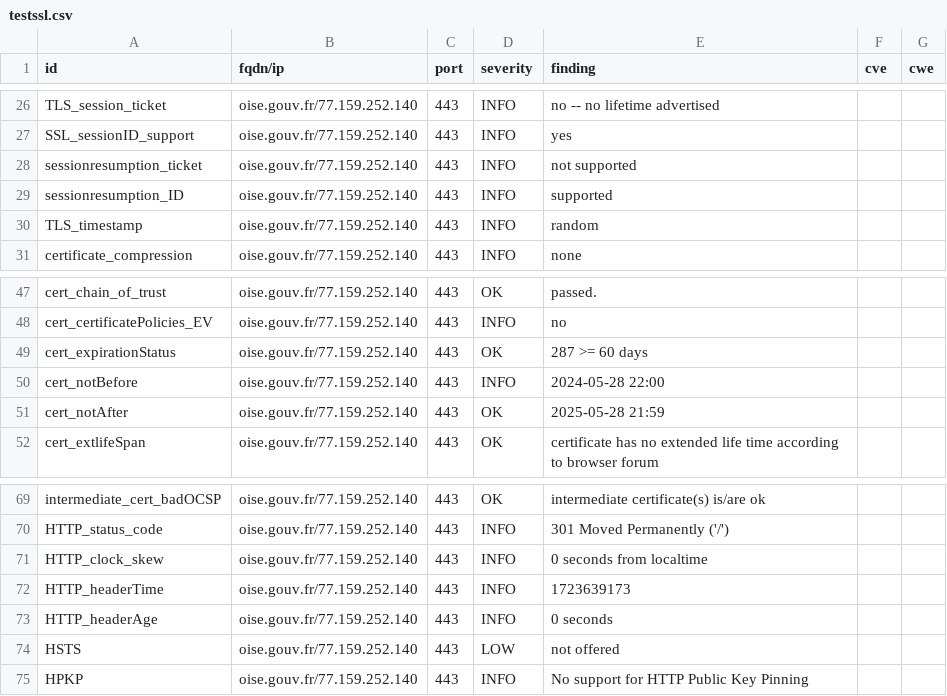
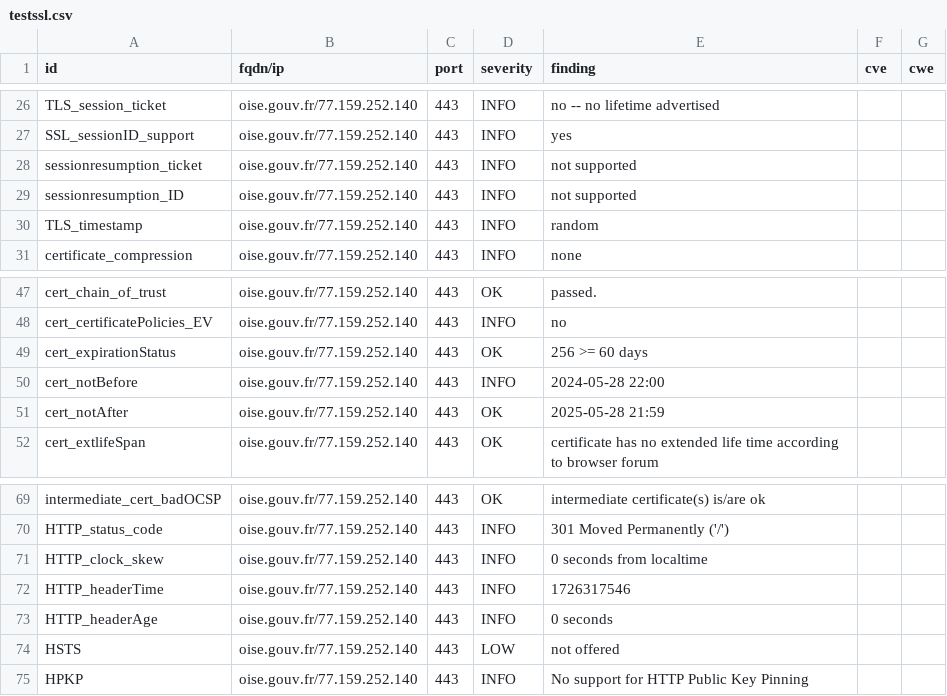
Before and after one commit to GKO-org/dashlordPrd8, a CSV file: results/aHR0cHM6Ly9vaXNlLmdvdXYuZnI=/testssl.csv, drawn as a sheet; only a part is shown, gaps mark what is left out.

```diff
--- a/results/aHR0cHM6Ly9vaXNlLmdvdXYuZnI=/testssl.csv
+++ b/results/aHR0cHM6Ly9vaXNlLmdvdXYuZnI=/testssl.csv
@@ -28,3 +28,3 @@
 "sessionresumption_ticket","oise.gouv.fr/77.159.252.140","443","INFO","not supported","",""
-"sessionresumption_ID","oise.gouv.fr/77.159.252.140","443","INFO","supported","",""
+"sessionresumption_ID","oise.gouv.fr/77.159.252.140","443","INFO","not supported","",""
 "TLS_timestamp","oise.gouv.fr/77.159.252.140","443","INFO","random","",""
@@ -48,3 +48,3 @@
 "cert_certificatePolicies_EV","oise.gouv.fr/77.159.252.140","443","INFO","no","",""
-"cert_expirationStatus","oise.gouv.fr/77.159.252.140","443","OK","287 >= 60 days","",""
+"cert_expirationStatus","oise.gouv.fr/77.159.252.140","443","OK","256 >= 60 days","",""
 "cert_notBefore","oise.gouv.fr/77.159.252.140","443","INFO","2024-05-28 22:00","",""
@@ -71,3 +71,3 @@
 "HTTP_clock_skew","oise.gouv.fr/77.159.252.140","443","INFO","0 seconds from localtime","",""
-"HTTP_headerTime","oise.gouv.fr/77.159.252.140","443","INFO","1723639173","",""
+"HTTP_headerTime","oise.gouv.fr/77.159.252.140","443","INFO","1726317546","",""
 "HTTP_headerAge","oise.gouv.fr/77.159.252.140","443","INFO","0 seconds","",""
```
Also changed, not shown: 9 other files.
